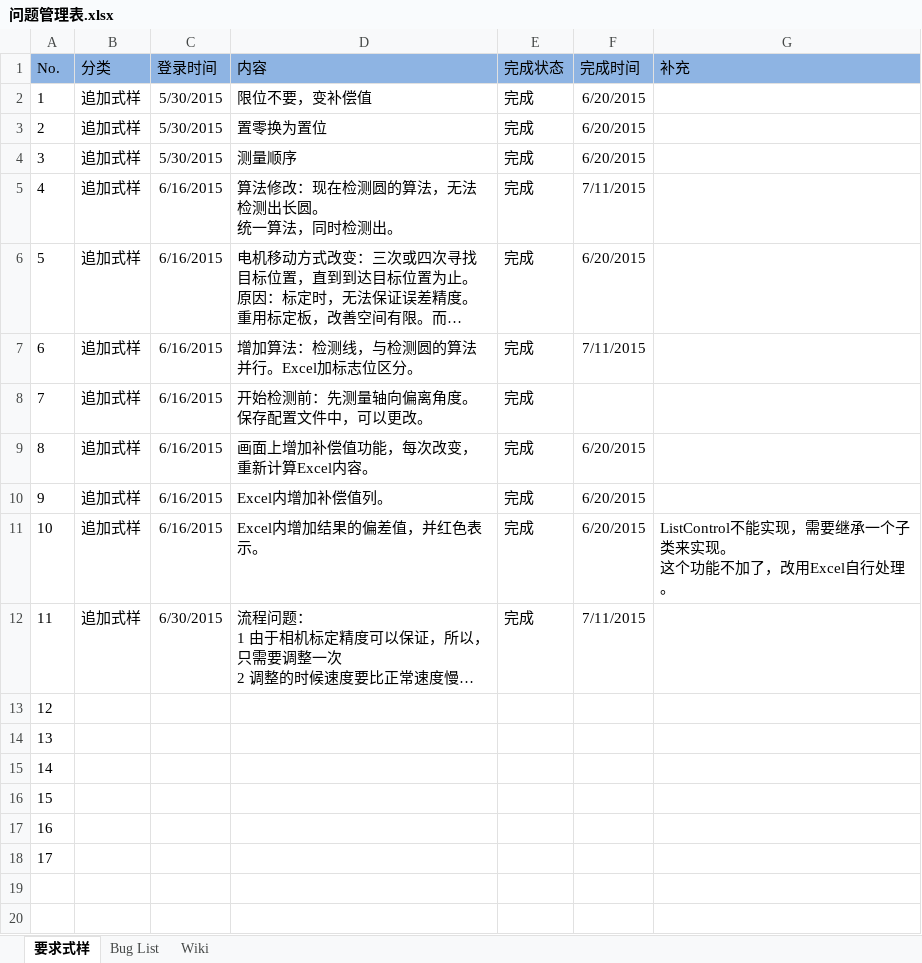
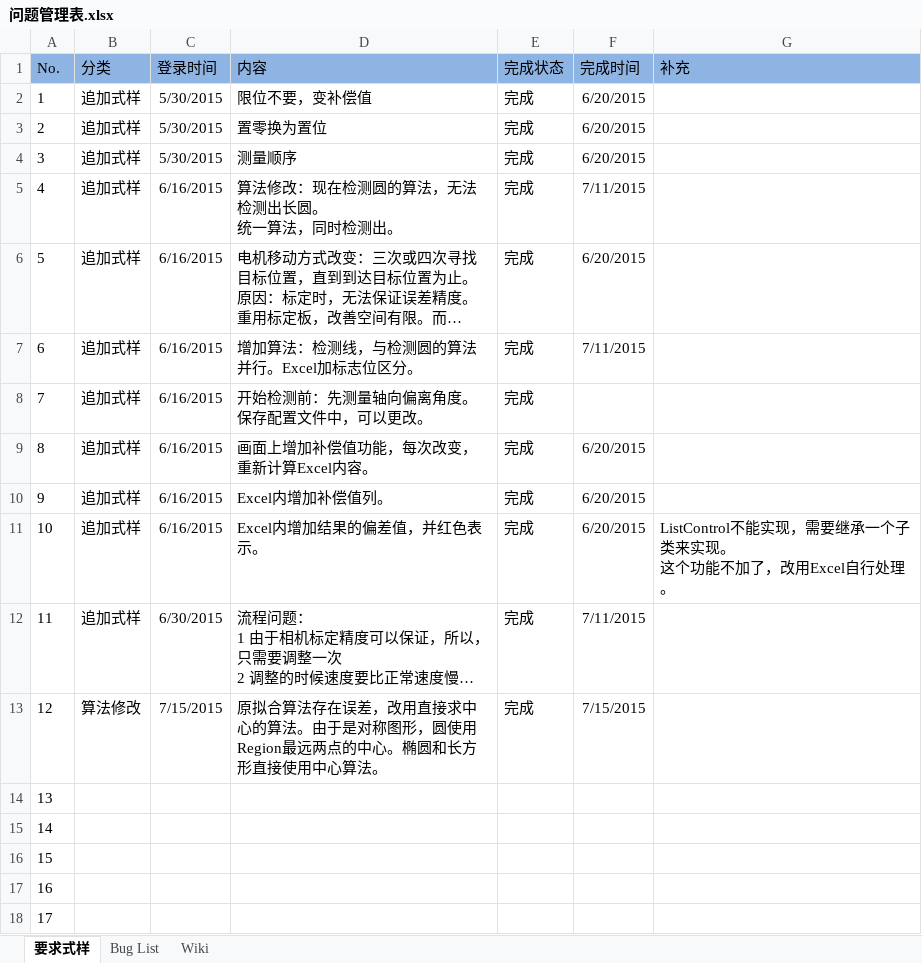
Before and after one commit to iluzhiyong/ControlSystem, an Excel workbook: 问题管理表.xlsx, sheet 要求式样, drawn as a sheet; long unchanged cells end in …; values as stored, in another font and other column widths than the file's, no borders; the diff names each change by its address in the sheet, - before the commit and + after, or states it on an @@ line.

Commit message:
原拟合算法存在误差，改用直接求中心的算法。由于是对称图形，圆使用Region最远两点的中心。椭圆和长方形直接使用中心算法。

```diff
--- a/问题管理表.xlsx (sheet 要求式样)
+++ b/问题管理表.xlsx (sheet 要求式样)
-B13 (分类): (empty)
+B13 (分类): 算法修改
-C13 (登录时间): (empty)
+C13 (登录时间): 7/15/2015
-D13 (内容): (empty)
+D13 (内容): 原拟合算法存在误差，改用直接求中心的算法。由于是对称图形，圆使用Region最远两点的中心。椭圆和长方形直接使用中心算法。
-E13 (完成状态): (empty)
+E13 (完成状态): 完成
-F13 (完成时间): (empty)
+F13 (完成时间): 7/15/2015
```
Also changed, not shown: 12 other files.
